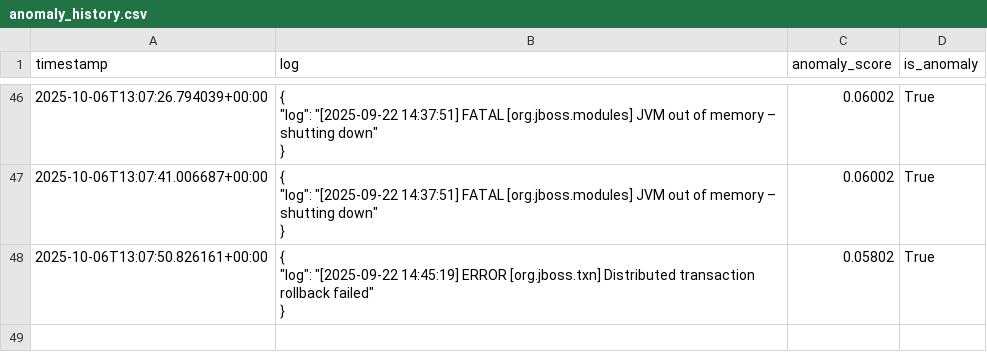
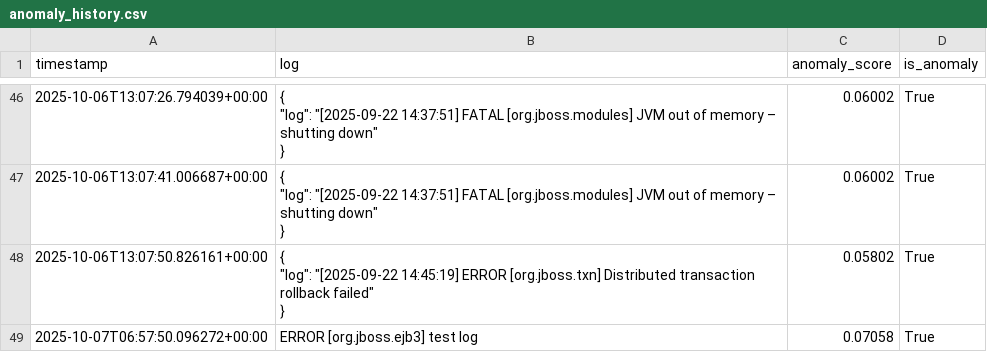
Before and after one commit to MalikBabaar/aiops_project, a CSV file: anomaly_history.csv, drawn as a sheet; only a part is shown, gaps mark what is left out.

```diff
--- a/anomaly_history.csv
+++ b/anomaly_history.csv
@@ -88 +88,2 @@ timestamp,log,anomaly_score,is_anomaly
 ",0.05802,True
+2025-10-07T06:57:50.096272+00:00,ERROR [org.jboss.ejb3] test log,0.07058,True
```
Also changed, not shown: 5 other files.
